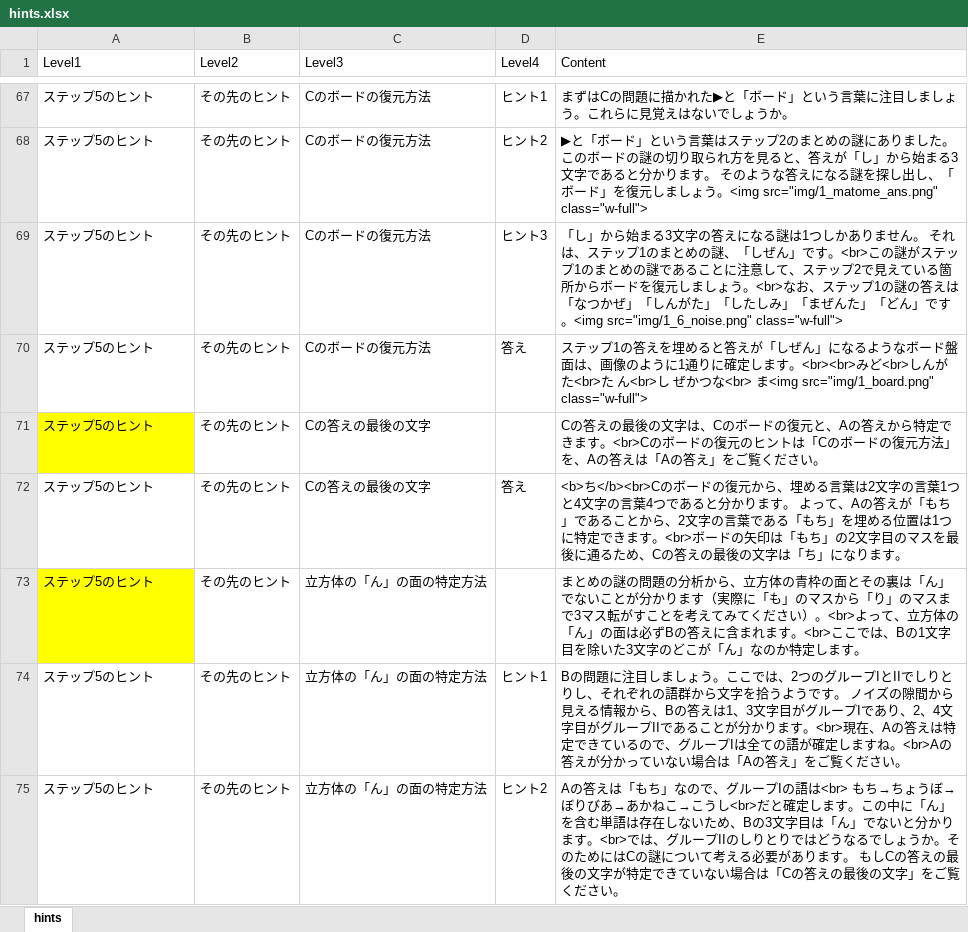
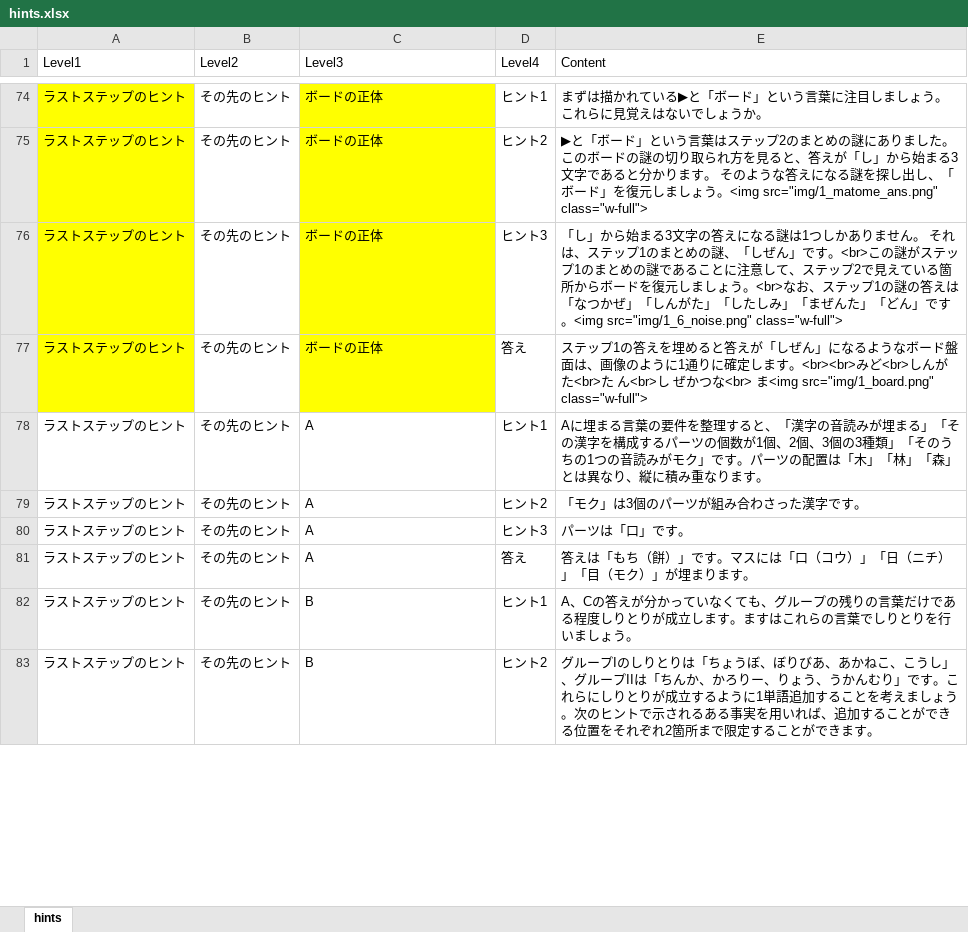
Before and after one commit to aozakana-nazo/GOD-KNOWS, an Excel workbook: hints.xlsx, sheet hints, drawn as a sheet; only a part is shown, gaps mark what is left out; values as stored, in another font and other column widths than the file's, no borders; conditional formats not drawn; removed rows and columns are numbered as before the commit, all else as after; the diff covers the shown part only; the diff names each change by its address in the sheet, - before the commit and + after, or states it on an @@ line.

```diff
--- a/hints.xlsx (sheet hints)
+++ b/hints.xlsx (sheet hints)
-A74:A77 (Level1): ステップ5のヒント
+A74:A77 (Level1): ラストステップのヒント
-A74:A77 fill: none
+A74:A77 fill: #FFFF00
-C74:C77 (Level3): Cのボードの復元方法
+C74:C77 (Level3): ボードの正体
-C74:C77 fill: none
+C74:C77 fill: #FFFF00
-E74 (Content): まずはCの問題に描かれた▶と「ボ…
+E74 (Content): まずは描かれている▶と「ボ…
-row 71: ステップ5のヒント | その先のヒント | Cの答えの最後の文字 |  | Cの答えの最後の文字は、Cのボードの復元と、Aの答えから特定できます。<br>Cのボードの復元のヒントは「Cのボードの復元方法」を、Aの答えは「Aの答え」をご覧ください。
-row 72: ステップ5のヒント | その先のヒント | Cの答えの最後の文字 | 答え | <b>ち</b><br>Cのボードの復元から、埋める言葉は2文字の言葉1つと4文字の言葉4つであると分かります。 よって、Aの答えが「もち」であることから、2文字の言葉である「もち」を埋める位置は1つに特定できます。<br>ボードの矢印は「もち」の2文字目のマスを最後に通るため、Cの答えの最後の文字は「ち」になります。
-row 73: ステップ5のヒント | その先のヒント | 立方体の「ん」の面の特定方法 |  | まとめの謎の問題の分析から、立方体の青枠の面とその裏は「ん」でないことが分かります（実際に「も」のマスから「り」のマスまで3マス転がすことを考えてみてください）。<br>よって、立方体の「ん」の面は必ずBの答えに含まれます。<br>ここでは、Bの1文字目を除いた3文字のどこが「ん」なのか特定します。
+row 78: ラストステップのヒント | その先のヒント | A | ヒント1 | Aに埋まる言葉の要件を整理すると、「漢字の音読みが埋まる」「その漢字を構成するパーツの個数が1個、2個、3個の3種類」「そのうちの1つの音読みがモク」です。パーツの配置は「木」「林」「森」とは異なり、縦に積み重なります。
+row 79: ラストステップのヒント | その先のヒント | A | ヒント2 | 「モク」は3個のパーツが組み合わさった漢字です。
+row 80: ラストステップのヒント | その先のヒント | A | ヒント3 | パーツは「口」です。
+row 81: ラストステップのヒント | その先のヒント | A | 答え | 答えは「もち（餅）」です。マスには「口（コウ）」「日（ニチ）」「目（モク）」が埋まります。
-A82:A83 (Level1): ステップ5のヒント
+A82:A83 (Level1): ラストステップのヒント
-C82:C83 (Level3): 立方体の「ん」の面の特定方法
+C82:C83 (Level3): B
-E82 (Content): Bの問題に注目しましょう。ここでは、2つのグループIとIIでしりとりし、それぞれの語群から文字を拾うようです。 ノイズの隙間から見える情報から、Bの答えは1、3文字目がグループIであり、2、4文字目がグループIIであることが分かります。<br>現在、Aの答えは特定できているので、グループIは全ての語が確定しますね。<br>Aの答えが分かっていない場合は「Aの答え」をご覧ください。
+E82 (Content): A、Cの答えが分かっていなくても、グループの残りの言葉だけである程度しりとりが成立します。ますはこれらの言葉でしりとりを行いましょう。
-E83 (Content): Aの答えは「もち」なので、グループIの語は<br> もち→ちょうぼ→ぼりびあ→あかねこ→こうし<br>だと確定します。この中に「ん」を含む単語は存在しないため、Bの3文字目は「ん」でないと分かります。<br>では、グループIIのしりとりではどうなるでしょうか。そのためにはCの謎について考える必要があります。 もしCの答えの最後の文字が特定できていない場合は「Cの答えの最後の文字」をご覧ください。
+E83 (Content): グループIのしりとりは「ちょうぼ、ぼりびあ、あかねこ、こうし」、グループIIは「ちんか、かろりー、りょう、うかんむり」です。これらにしりとりが成立するように1単語追加することを考えましょう。次のヒントで示されるある事実を用いれば、追加することができる位置をそれぞれ2箇所まで限定することができます。
```
Also changed, not shown: 26 added rows, 30 removed rows, 30 edited cells and cell formats elsewhere in this sheet, 5 other files.
